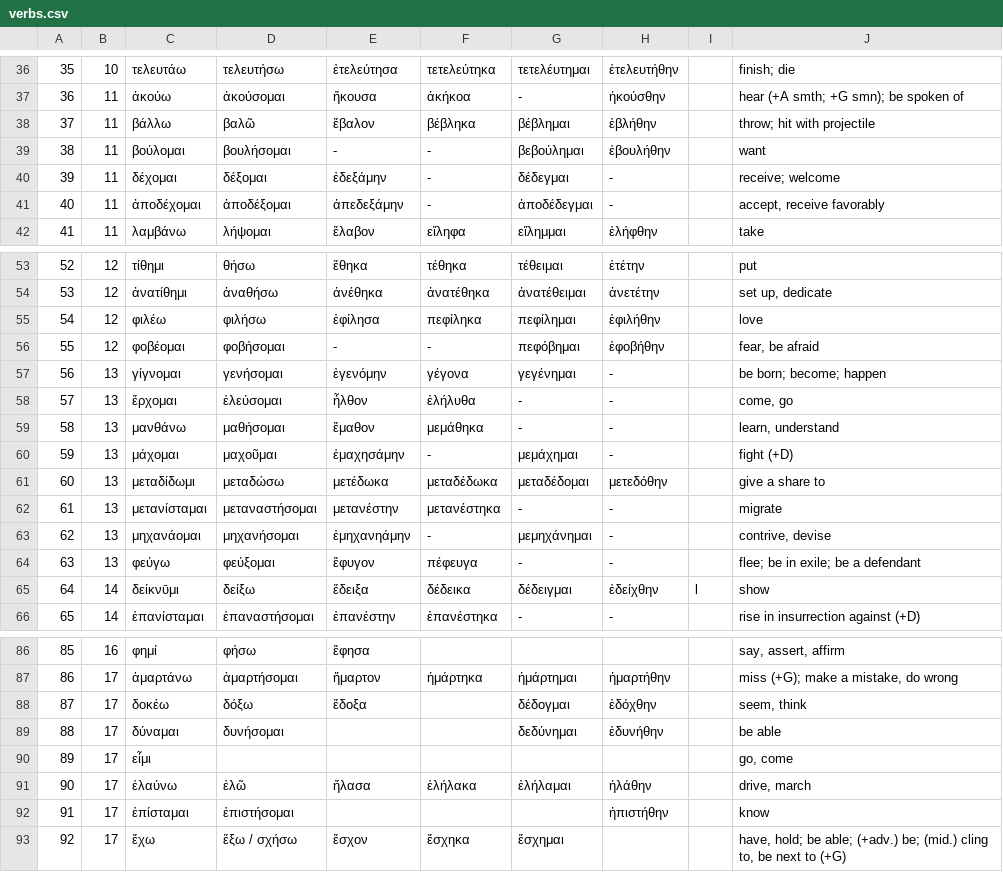
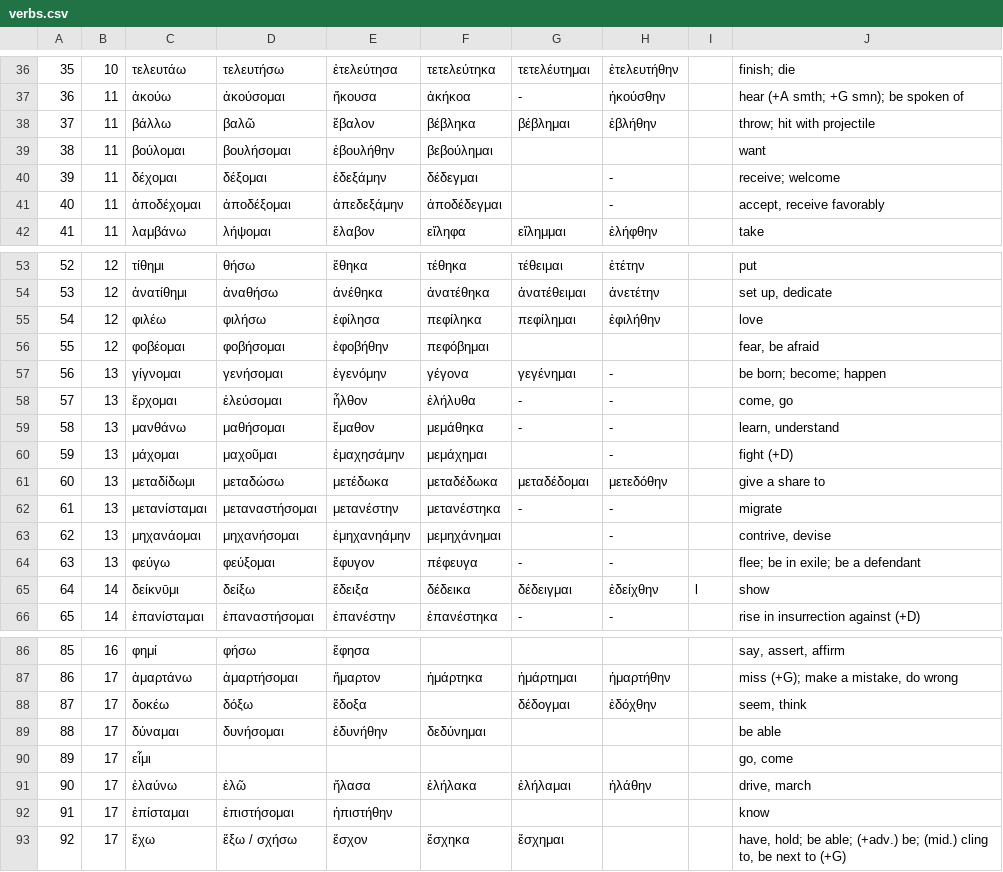
Before and after one commit to tallguy76/greekverbflashcards, a CSV file: verbs.csv, drawn as a sheet; only a part is shown, gaps mark what is left out; the diff names each change by its address in the sheet, - before the commit and + after, or states it on an @@ line.

```diff
--- a/verbs.csv
+++ b/verbs.csv
-E39: -
+E39: ἐβουλήθην
-F39: -
+F39: βεβούλημαι
-G39: βεβούλημαι
+G39: (empty)
-H39: ἐβουλήθην
+H39: (empty)
-F40: -
+F40: δέδεγμαι
-G40: δέδεγμαι
+G40: (empty)
-F41: -
+F41: ἀποδέδεγμαι
-G41: ἀποδέδεγμαι
+G41: (empty)
-E56: -
+E56: ἐφοβήθην
-F56: -
+F56: πεφόβημαι
-G56: πεφόβημαι
+G56: (empty)
-H56: ἐφοβήθην
+H56: (empty)
-F60: -
+F60: μεμάχημαι
-G60: μεμάχημαι
+G60: (empty)
-F63: -
+F63: μεμηχάνημαι
-G63: μεμηχάνημαι
+G63: (empty)
-E89: (empty)
+E89: ἐδυνήθην
-F89: (empty)
+F89: δεδύνημαι
-G89: δεδύνημαι
+G89: (empty)
-H89: ἐδυνήθην
+H89: (empty)
-E92: (empty)
+E92: ἠπιστήθην
-H92: ἠπιστήθην
+H92: (empty)
```
Also changed, not shown: 2 other files.
